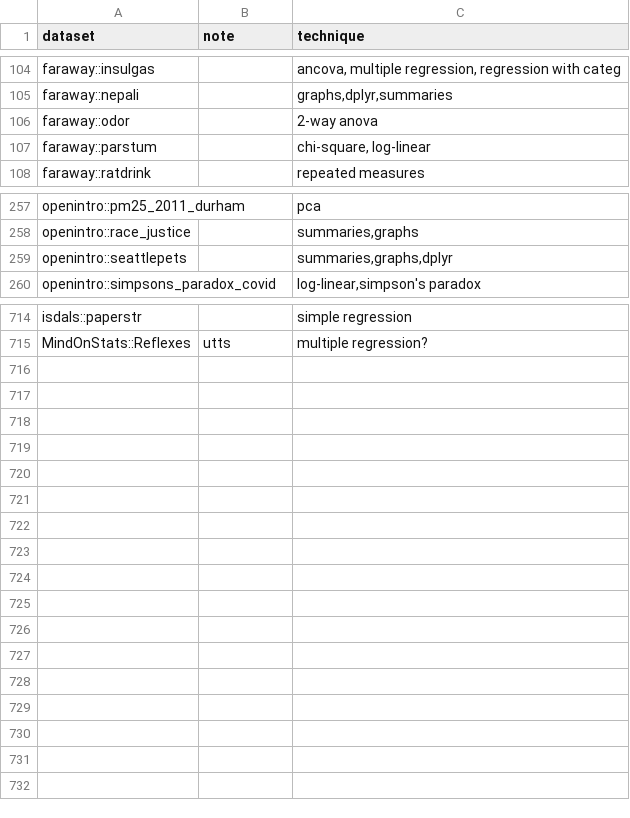
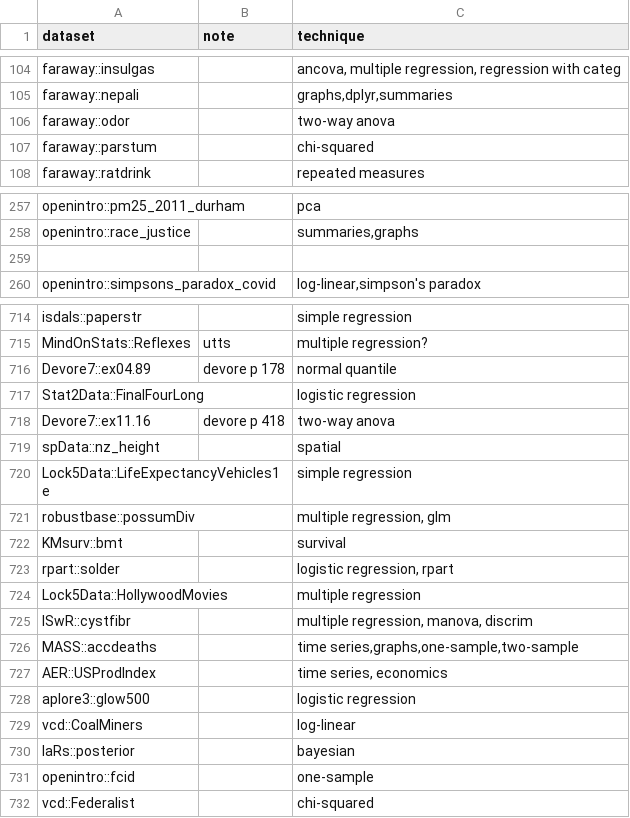
Before and after one commit to nxskok/datasets-all, a CSV file: descriptions.csv, drawn as a sheet; only a part is shown, gaps mark what is left out; the diff covers the shown part only.

```diff
--- a/descriptions.csv
+++ b/descriptions.csv
@@ -105,4 +105,4 @@ faraway::insulgas,,"ancova, multiple regression, regression with categ",,
 faraway::nepali,,"graphs,dplyr,summaries",,
-faraway::odor,,2-way anova,,
-faraway::parstum,,"chi-square, log-linear",,
+faraway::odor,,two-way anova,,
+faraway::parstum,,chi-squared,,
 faraway::ratdrink,,repeated measures,,
@@ -258,3 +258,3 @@ openintro::pm25_2011_durham,,pca,,
 openintro::race_justice,,"summaries,graphs",,
-openintro::seattlepets,,"summaries,graphs,dplyr",,
+,,,,
 openintro::simpsons_paradox_covid,,"log-linear,simpson's paradox",,
@@ -715 +715,18 @@ isdals::paperstr,,simple regression,,
 MindOnStats::Reflexes,utts,multiple regression?,,
+Devore7::ex04.89,devore p 178,normal quantile,,
+Stat2Data::FinalFourLong,,logistic regression,,
+Devore7::ex11.16,devore p 418,two-way anova,,
+spData::nz_height,,spatial,,
+Lock5Data::LifeExpectancyVehicles1e,,simple regression,,
+robustbase::possumDiv,,"multiple regression, glm",,
+KMsurv::bmt,,survival,,
+rpart::solder,,"logistic regression, rpart",,
+Lock5Data::HollywoodMovies,,multiple regression,,
+ISwR::cystfibr,,"multiple regression, manova, discrim",,
+MASS::accdeaths,,"time series,graphs,one-sample,two-sample",,
+AER::USProdIndex,,"time series, economics",,
+aplore3::glow500,,logistic regression,,
+vcd::CoalMiners,,log-linear,,
+laRs::posterior,,bayesian,,
+openintro::fcid,,one-sample,,
+vcd::Federalist,,chi-squared,,
```
Also changed, not shown: 11 edited cells elsewhere in this file, 1 other file.
